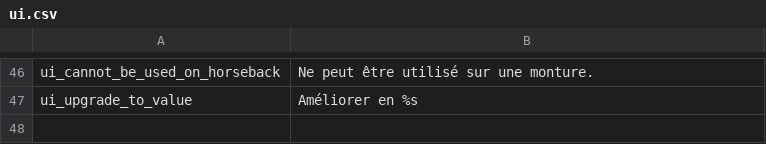
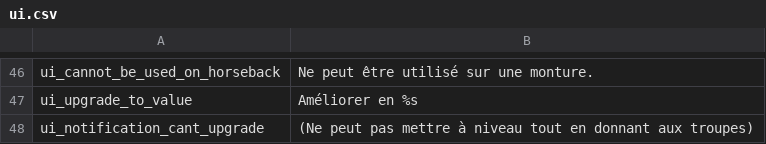
Before and after one commit to Swyter/tld, a CSV file: Languages/fr/ui.csv, drawn as a sheet; only a part is shown, gaps mark what is left out; the diff names each change by its address in the sheet, - before the commit and + after, or states it on an @@ line.

```diff
--- a/Languages/fr/ui.csv
+++ b/Languages/fr/ui.csv
+row 48: ui_notification_cant_upgrade | (Ne peut pas mettre à niveau tout en donnant aux troupes)
```
Also changed, not shown: Languages/_base/ui.csv, Languages/de/ui.csv, 9 other files.
